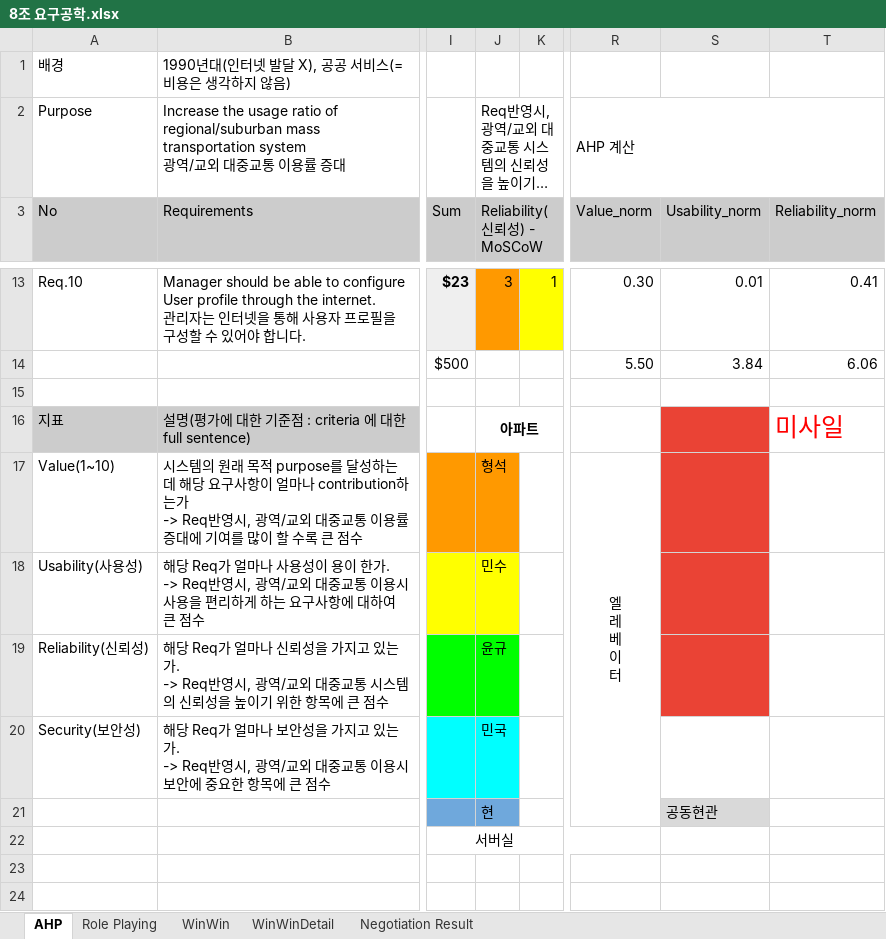
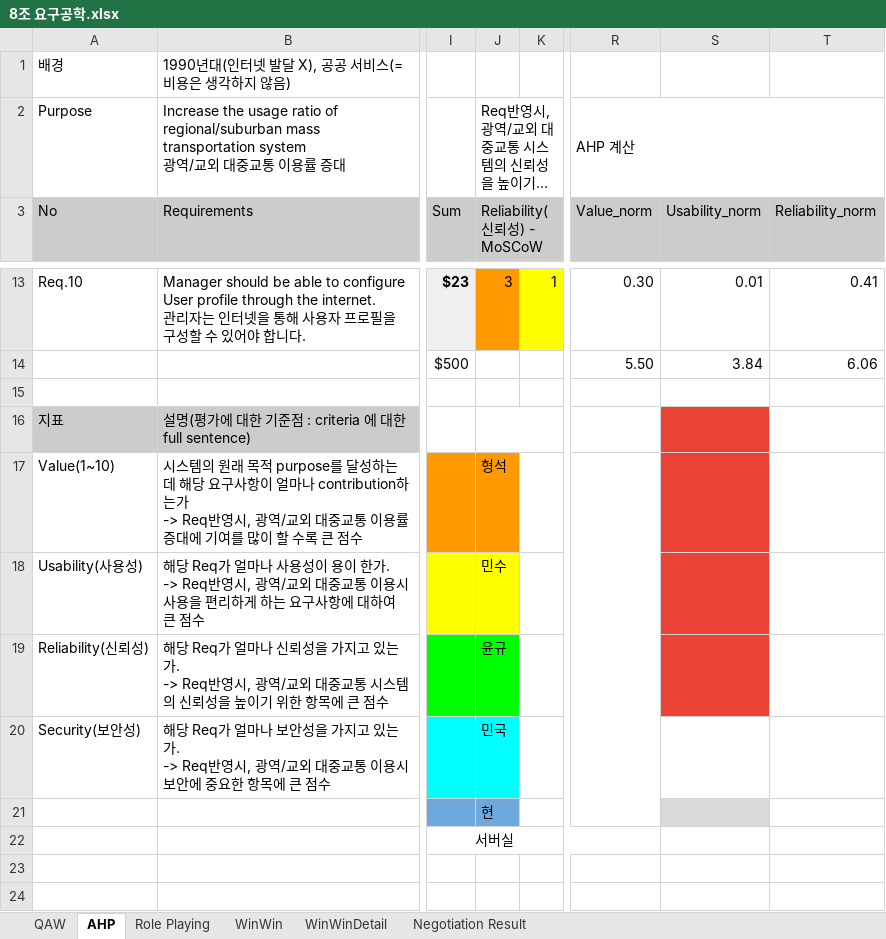
Before and after one commit to redspy/AsociateArchitect, an Excel workbook: 조별과제/요구공학/8조 요구공학.xlsx, sheet AHP, drawn as a sheet; only a part is shown, gaps mark what is left out; long unchanged cells end in …; values as stored, in another font and other column widths than the file's, no borders; charts and pictures not drawn; ↵ is a line break in a cell; the diff names each change by its address in the sheet, - before the commit and + after, or states it on an @@ line.

```diff
--- a/조별과제/요구공학/8조 요구공학.xlsx (sheet AHP)
+++ b/조별과제/요구공학/8조 요구공학.xlsx (sheet AHP)
+sheet tab: QAW
-J16 (Reliability(신뢰성) - MoSCoW): 아파트
+J16 (Reliability(신뢰성) - MoSCoW): (empty)
-T16 (Reliability_norm): 미사일
+T16 (Reliability_norm): (empty)
-R17 (Value_norm): 엘 ↵ 레 ↵ 베 ↵ 이 ↵ 터
+R17 (Value_norm): (empty)
-S21 (Usability_norm): 공동현관
+S21 (Usability_norm): (empty)
```
Also changed, not shown: sheet Negotiation Result, charts or pictures.
